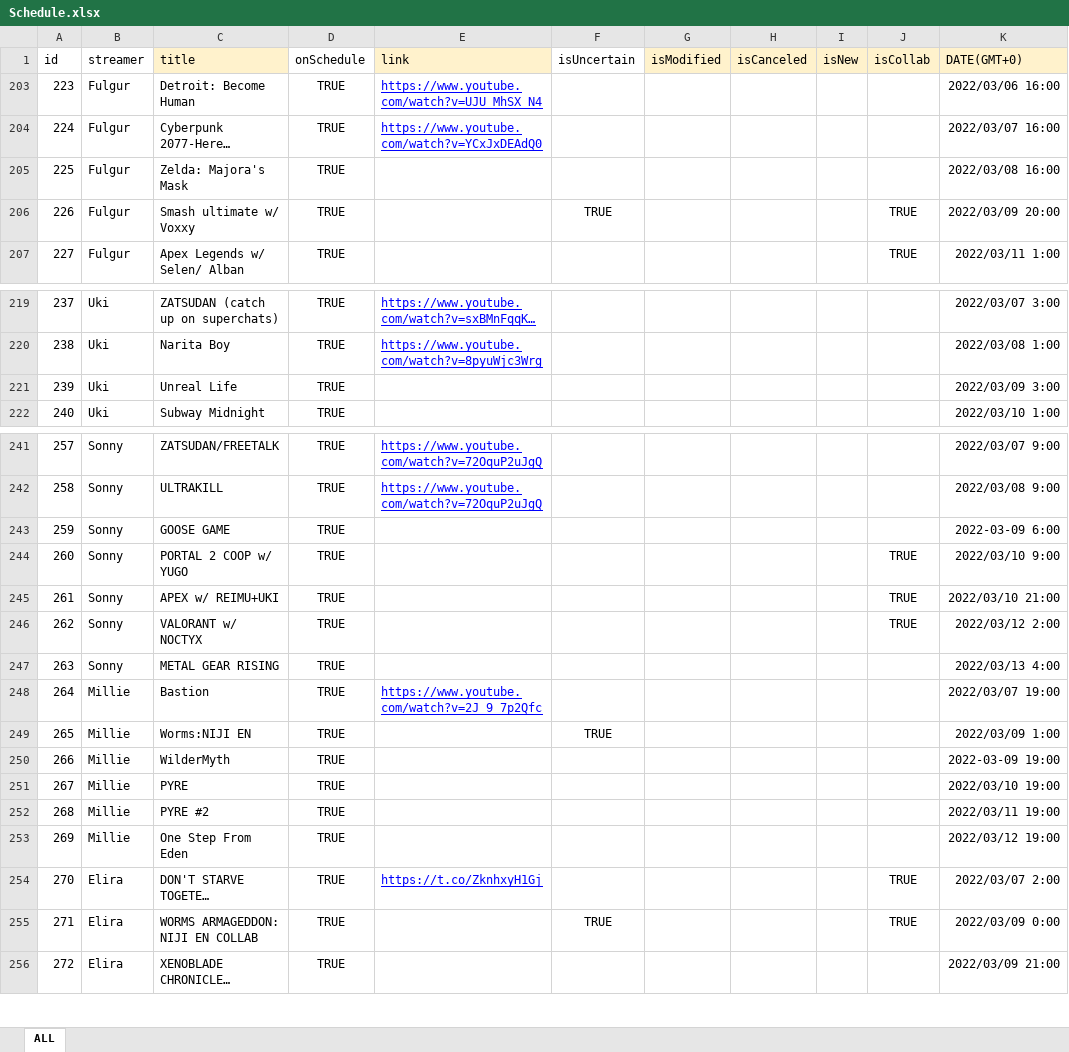
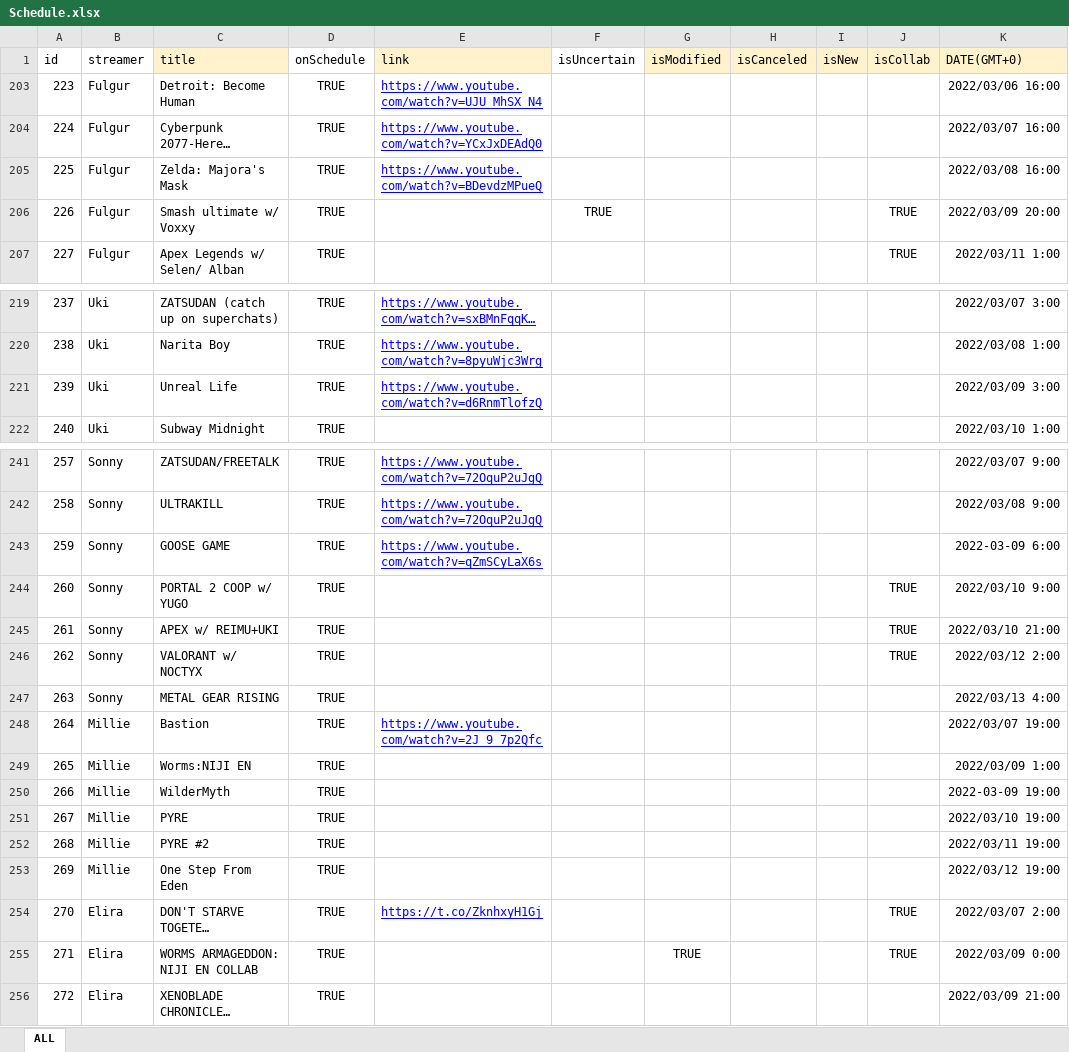
Before and after one commit to v4724/nijisanji-schedule, an Excel workbook: docs/assets/docs/Schedule.xlsx, sheet ALL, drawn as a sheet; only a part is shown, gaps mark what is left out; long unchanged cells end in …; values as stored, in another font and other column widths than the file's, no borders; charts and pictures not drawn; the diff covers the shown part only; the diff names each change by its address in the sheet, - before the commit and + after, or states it on an @@ line.

```diff
--- a/docs/assets/docs/Schedule.xlsx (sheet ALL)
+++ b/docs/assets/docs/Schedule.xlsx (sheet ALL)
-E205 (link): (empty)
+E205 (link): https://www.youtube.com/watch?v=BDevdzMPueQ
-E221 (link): (empty)
+E221 (link): https://www.youtube.com/watch?v=d6RnmTlofzQ
-E243 (link): (empty)
+E243 (link): https://www.youtube.com/watch?v=qZmSCyLaX6s
-F249 (isUncertain): TRUE
+F249 (isUncertain): (empty)
-F255 (isUncertain): TRUE
+F255 (isUncertain): (empty)
-G255 (isModified): (empty)
+G255 (isModified): TRUE
```
Also changed, not shown: 7 added rows and 9 edited cells elsewhere in this sheet, formulas that keep their value, charts or pictures, src/assets/docs/Schedule.xlsx, 8 other files.
